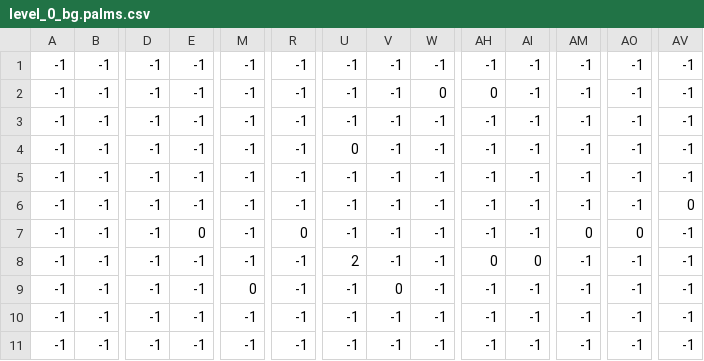
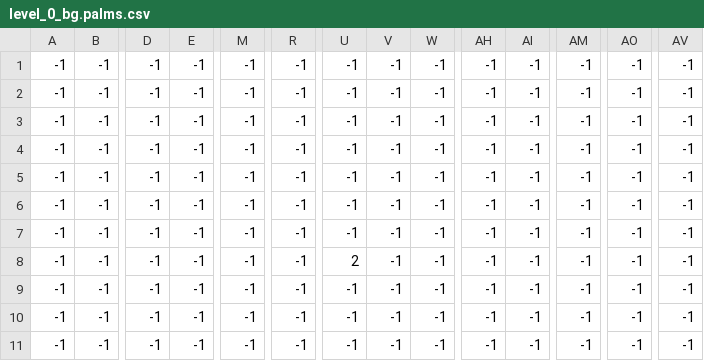
Before and after one commit to joshuawhite389/python_platformer, a CSV file: levels/0/level_0_bg.palms.csv, drawn as a sheet; only a part is shown, gaps mark what is left out; the diff names each change by its address in the sheet, - before the commit and + after, or states it on an @@ line.

```diff
--- a/levels/0/level_0_bg.palms.csv
+++ b/levels/0/level_0_bg.palms.csv
-W2: 0
+W2: -1
-AH2: 0
+AH2: -1
-U4: 0
+U4: -1
-AV6: 0
+AV6: -1
-E7: 0
+E7: -1
-R7: 0
+R7: -1
-AM7: 0
+AM7: -1
-AO7: 0
+AO7: -1
-AH8: 0
+AH8: -1
-AI8: 0
+AI8: -1
-M9: 0
+M9: -1
-V9: 0
+V9: -1
```
Also changed, not shown: 6 other files.
